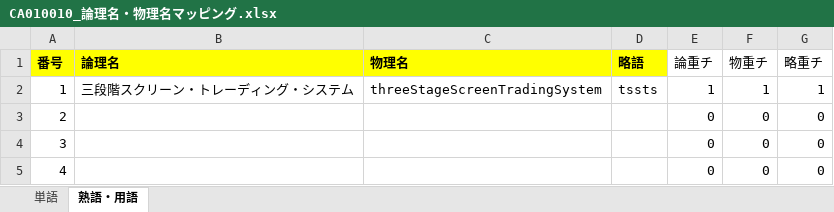
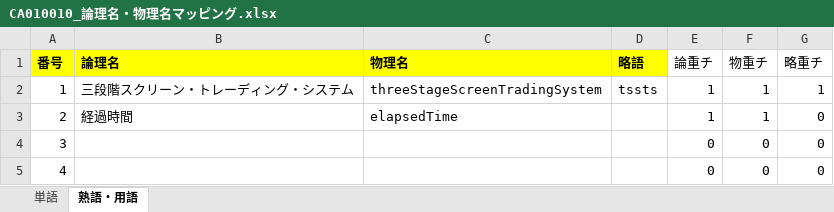
Before and after one commit to KenichiroArai/No002_ThreeStageScreenTradingSystem_Doc, an Excel workbook: AD010_内部定義/BA010_定義/CA010010_論理名・物理名マッピング.xlsx, sheet 熟語・用語, drawn as a sheet; values as stored, in another font and other column widths than the file's, no borders; the diff names each change by its address in the sheet, - before the commit and + after, or states it on an @@ line.

```diff
--- a/AD010_内部定義/BA010_定義/CA010010_論理名・物理名マッピング.xlsx (sheet 熟語・用語)
+++ b/AD010_内部定義/BA010_定義/CA010010_論理名・物理名マッピング.xlsx (sheet 熟語・用語)
-B3 (論理名): (empty)
+B3 (論理名): 経過時間
-C3 (物理名): (empty)
+C3 (物理名): elapsedTime
-E3 (論重チ): 0
+E3 (論重チ): 1
-F3 (物重チ): 0
+F3 (物重チ): 1
```
Also changed, not shown: sheet 単語, formulas that keep their value.
